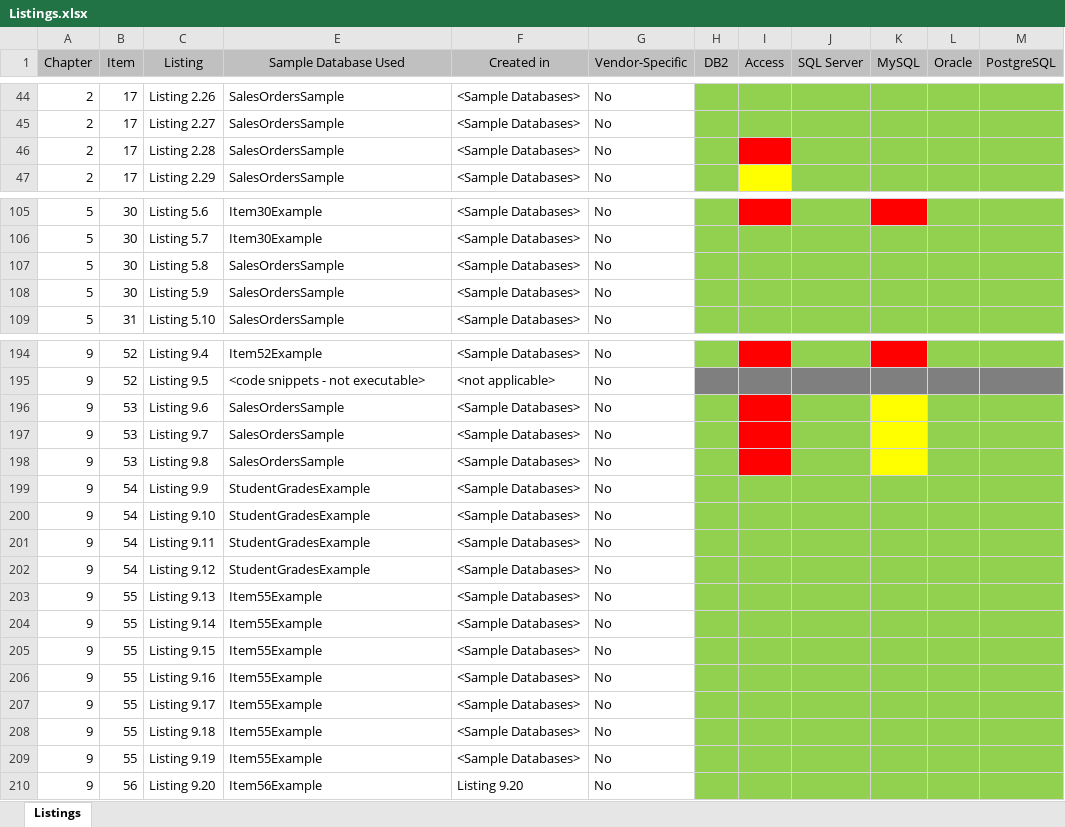
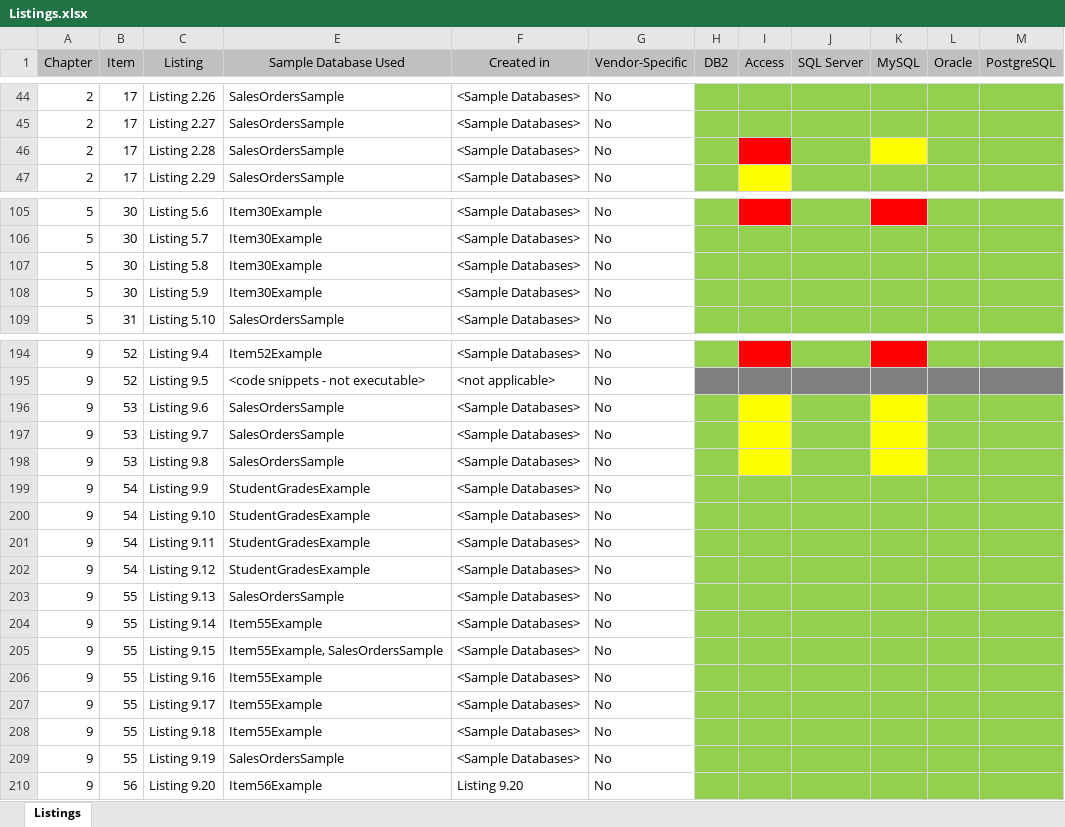
Before and after one commit to TexanInParis/Effective-SQL, an Excel workbook: Listings.xlsx, sheet Listings, drawn as a sheet; only a part is shown, gaps mark what is left out; values as stored, in another font and other column widths than the file's, no borders; the diff names each change by its address in the sheet, - before the commit and + after, or states it on an @@ line.

```diff
--- a/Listings.xlsx (sheet Listings)
+++ b/Listings.xlsx (sheet Listings)
-K46 fill: #92D050
+K46 fill: #FFFF00
-E107:E108 (Sample Database Used): SalesOrdersSample
+E107:E108 (Sample Database Used): Item30Example
-I196:I198 fill: #FF0000
+I196:I198 fill: #FFFF00
-E203 (Sample Database Used): Item55Example
+E203 (Sample Database Used): SalesOrdersSample
-E205 (Sample Database Used): Item55Example
+E205 (Sample Database Used): Item55Example, SalesOrdersSample
-E209 (Sample Database Used): Item55Example
+E209 (Sample Database Used): SalesOrdersSample
```
Also changed, not shown: 11 other files.
